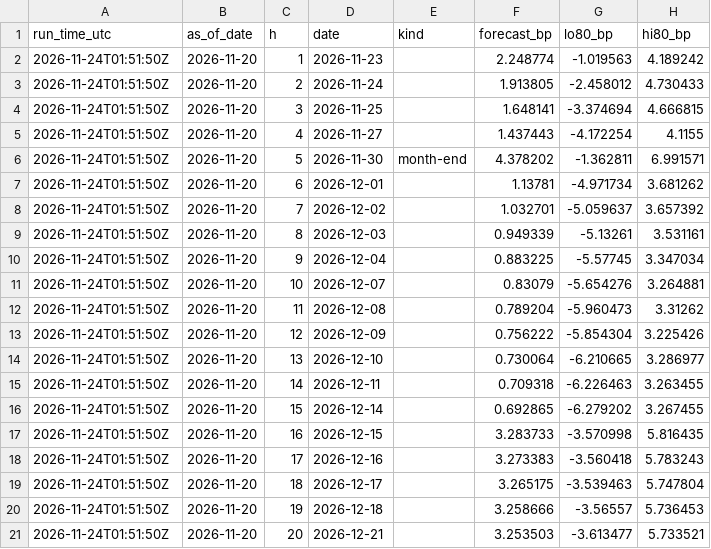
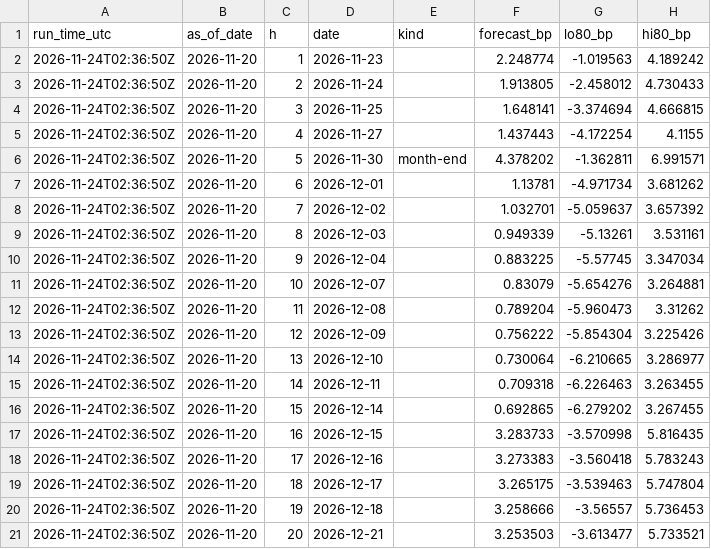
Before and after one commit to olivettieugenie-prog/repo-corridor, a CSV file: data/live/forward.csv, drawn as a sheet; only a part is shown; the diff names each change by its address in the sheet, - before the commit and + after, or states it on an @@ line.

```diff
--- a/data/live/forward.csv
+++ b/data/live/forward.csv
-A2:A21 (run_time_utc): 2026-11-24T01:51:50Z
+A2:A21 (run_time_utc): 2026-11-24T02:36:50Z
```
Also changed, not shown: data/live/forecast.csv.
